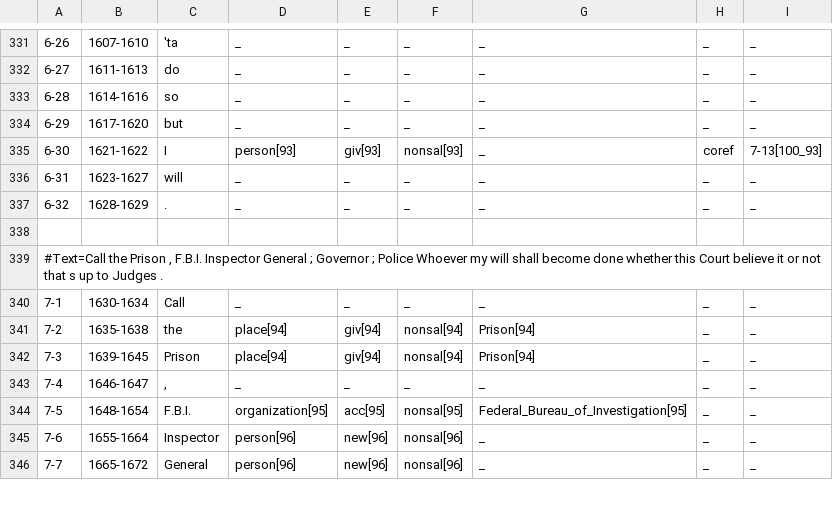
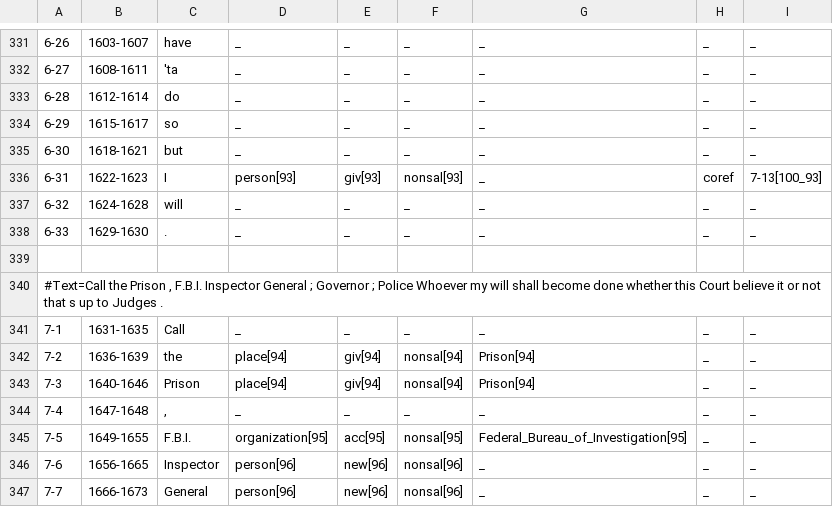
Before and after one commit to gucorpling/gentle, a TSV file: _build/src/tsv/GENTLE_threat_malik.tsv, drawn as a sheet; only a part is shown, gaps mark what is left out; the diff covers the shown part only.

```diff
--- a/_build/src/tsv/GENTLE_threat_malik.tsv
+++ b/_build/src/tsv/GENTLE_threat_malik.tsv
@@ -339,16 +339,17 @@
-6-26	1607-1610	'ta	_	_	_	_	_	_
-6-27	1611-1613	do	_	_	_	_	_	_
-6-28	1614-1616	so	_	_	_	_	_	_
-6-29	1617-1620	but	_	_	_	_	_	_
-6-30	1621-1622	I	person[93]	giv[93]	nonsal[93]	_	coref	7-13[100_93]
-6-31	1623-1627	will	_	_	_	_	_	_
-6-32	1628-1629	.	_	_	_	_	_	_
+6-26	1603-1607	have	_	_	_	_	_	_
+6-27	1608-1611	'ta	_	_	_	_	_	_
+6-28	1612-1614	do	_	_	_	_	_	_
+6-29	1615-1617	so	_	_	_	_	_	_
+6-30	1618-1621	but	_	_	_	_	_	_
+6-31	1622-1623	I	person[93]	giv[93]	nonsal[93]	_	coref	7-13[100_93]
+6-32	1624-1628	will	_	_	_	_	_	_
+6-33	1629-1630	.	_	_	_	_	_	_
 
 #Text=Call the Prison , F.B.I. Inspector General ; Governor ; Police Whoever my will shall become done whether this Court believe it or not that s up to Judges .
-7-1	1630-1634	Call	_	_	_	_	_	_
-7-2	1635-1638	the	place[94]	giv[94]	nonsal[94]	Prison[94]	_	_
-7-3	1639-1645	Prison	place[94]	giv[94]	nonsal[94]	Prison[94]	_	_
-7-4	1646-1647	,	_	_	_	_	_	_
-7-5	1648-1654	F.B.I.	organization[95]	acc[95]	nonsal[95]	Federal_Bureau_of_Investigation[95]	_	_
-7-6	1655-1664	Inspector	person[96]	new[96]	nonsal[96]	_	_	_
-7-7	1665-1672	General	person[96]	new[96]	nonsal[96]	_	_	_
+7-1	1631-1635	Call	_	_	_	_	_	_
+7-2	1636-1639	the	place[94]	giv[94]	nonsal[94]	Prison[94]	_	_
+7-3	1640-1646	Prison	place[94]	giv[94]	nonsal[94]	Prison[94]	_	_
+7-4	1647-1648	,	_	_	_	_	_	_
+7-5	1649-1655	F.B.I.	organization[95]	acc[95]	nonsal[95]	Federal_Bureau_of_Investigation[95]	_	_
+7-6	1656-1665	Inspector	person[96]	new[96]	nonsal[96]	_	_	_
+7-7	1666-1673	General	person[96]	new[96]	nonsal[96]	_	_	_
```
Also changed, not shown: 136 edited cells elsewhere in this file, 3 other files.
